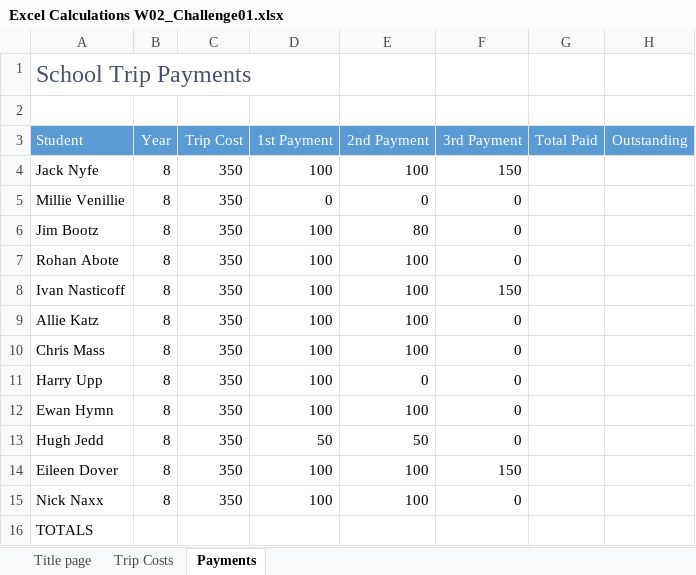
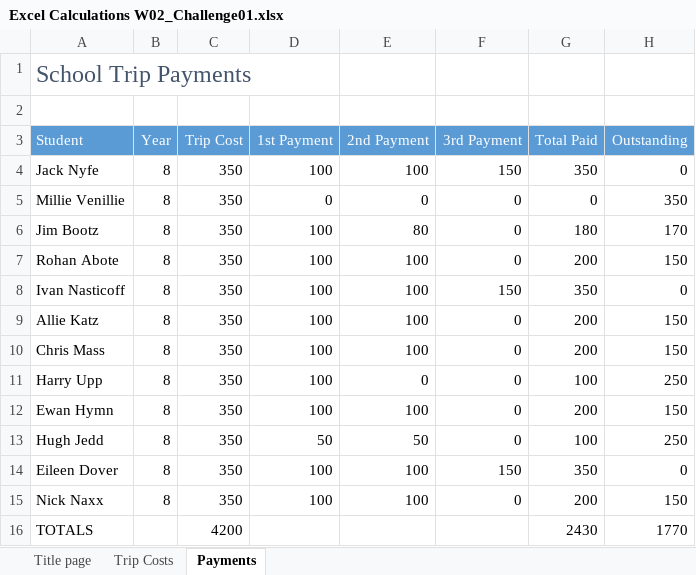
Before and after one commit to HarshilChawla/excel-for-business-skills-essentials, an Excel workbook: Excel Calculations W02_Challenge01.xlsx, sheet Payments, drawn as a sheet; values as stored, in another font and other column widths than the file's, no borders; the diff names each change by its address in the sheet, - before the commit and + after, or states it on an @@ line.

Commit message:
Completed Week 2 Challenges and Assessment

```diff
--- a/Excel Calculations W02_Challenge01.xlsx (sheet Payments)
+++ b/Excel Calculations W02_Challenge01.xlsx (sheet Payments)
-G4 (Total Paid): (empty)
+G4 (Total Paid): 350
-H4 (Outstanding): (empty)
+H4 (Outstanding): 0
-G5 (Total Paid): (empty)
+G5 (Total Paid): 0
-H5 (Outstanding): (empty)
+H5 (Outstanding): 350
-G6 (Total Paid): (empty)
+G6 (Total Paid): 180
-H6 (Outstanding): (empty)
+H6 (Outstanding): 170
-G7 (Total Paid): (empty)
+G7 (Total Paid): 200
-H7 (Outstanding): (empty)
+H7 (Outstanding): 150
-G8 (Total Paid): (empty)
+G8 (Total Paid): 350
-H8 (Outstanding): (empty)
+H8 (Outstanding): 0
-G9:G10 (Total Paid): (empty)
+G9:G10 (Total Paid): 200
-H9:H10 (Outstanding): (empty)
+H9:H10 (Outstanding): 150
-G11 (Total Paid): (empty)
+G11 (Total Paid): 100
-H11 (Outstanding): (empty)
+H11 (Outstanding): 250
-G12 (Total Paid): (empty)
+G12 (Total Paid): 200
-H12 (Outstanding): (empty)
+H12 (Outstanding): 150
-G13 (Total Paid): (empty)
+G13 (Total Paid): 100
-H13 (Outstanding): (empty)
+H13 (Outstanding): 250
-G14 (Total Paid): (empty)
+G14 (Total Paid): 350
-H14 (Outstanding): (empty)
+H14 (Outstanding): 0
-G15 (Total Paid): (empty)
+G15 (Total Paid): 200
-H15 (Outstanding): (empty)
+H15 (Outstanding): 150
-C16 (Trip Cost): (empty)
+C16 (Trip Cost): 4200
-G16 (Total Paid): (empty)
+G16 (Total Paid): 2430
-H16 (Outstanding): (empty)
+H16 (Outstanding): 1770
```
Also changed, not shown: sheet Trip Costs, Excel Calculations W02_Challenge02.xlsx, Excel Calculations W02_Challenge03.xlsx.
